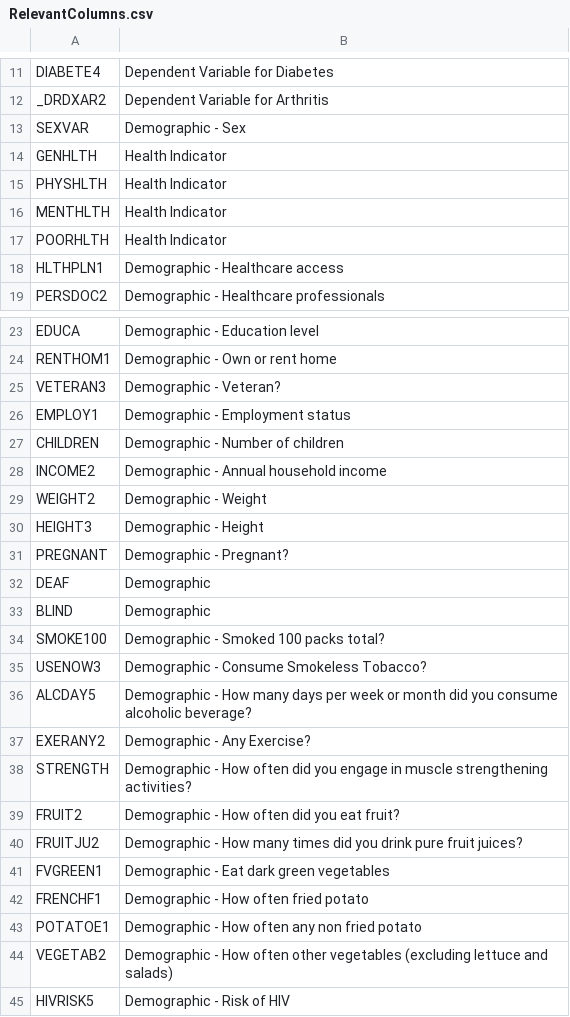
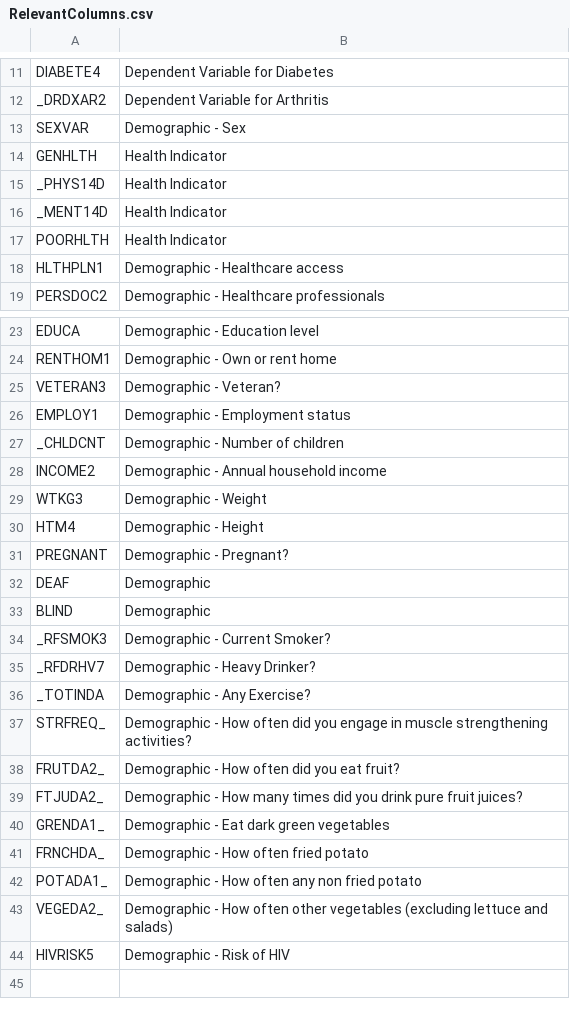
Before and after one commit to averliz/Medilytics, a CSV file: RelevantColumns.csv, drawn as a sheet; only a part is shown, gaps mark what is left out.

Commit message:
Add more relevant variables and cleaned data regarding consumption patterns and exercise (last few columns) Update RelevantColumns.csv to reflect this Remove unnecessary factoring Remove setwd()

```diff
--- a/RelevantColumns.csv
+++ b/RelevantColumns.csv
@@ -14,4 +14,4 @@ SEXVAR,Demographic - Sex
 GENHLTH,Health Indicator
-PHYSHLTH,Health Indicator
-MENTHLTH,Health Indicator
+_PHYS14D,Health Indicator
+_MENT14D,Health Indicator
 POORHLTH,Health Indicator
@@ -26,6 +26,6 @@ VETERAN3,Demographic - Veteran?
 EMPLOY1,Demographic - Employment status
-CHILDREN,Demographic - Number of children
+_CHLDCNT,Demographic - Number of children
 INCOME2,Demographic - Annual household income
-WEIGHT2,Demographic - Weight
-HEIGHT3,Demographic - Height
+WTKG3,Demographic - Weight
+HTM4,Demographic - Height
 PREGNANT,Demographic - Pregnant?
@@ -33,13 +33,12 @@ DEAF,Demographic
 BLIND,Demographic
-SMOKE100,Demographic - Smoked 100 packs total?
-USENOW3,Demographic - Consume Smokeless Tobacco?
-ALCDAY5,Demographic - How many days per week or month did you consume alcoholic beverage?
-EXERANY2,Demographic - Any Exercise?
-STRENGTH,Demographic - How often did you engage in muscle strengthening activities?
-FRUIT2,Demographic - How often did you eat fruit?
-FRUITJU2,Demographic - How many times did you drink pure fruit juices?
-FVGREEN1,Demographic - Eat dark green vegetables
-FRENCHF1,Demographic - How often fried potato
-POTATOE1,Demographic - How often any non fried potato
-VEGETAB2,Demographic - How often other vegetables (excluding lettuce and salads)
+_RFSMOK3,Demographic - Current Smoker?
+_RFDRHV7,Demographic - Heavy Drinker?
+_TOTINDA,Demographic - Any Exercise?
+STRFREQ_,Demographic - How often did you engage in muscle strengthening activities?
+FRUTDA2_,Demographic - How often did you eat fruit?
+FTJUDA2_,Demographic - How many times did you drink pure fruit juices?
+GRENDA1_,Demographic - Eat dark green vegetables
+FRNCHDA_,Demographic - How often fried potato
+POTADA1_,Demographic - How often any non fried potato
+VEGEDA2_,Demographic - How often other vegetables (excluding lettuce and salads)
 HIVRISK5,Demographic - Risk of HIV
```
Also changed, not shown: 1 other file.
